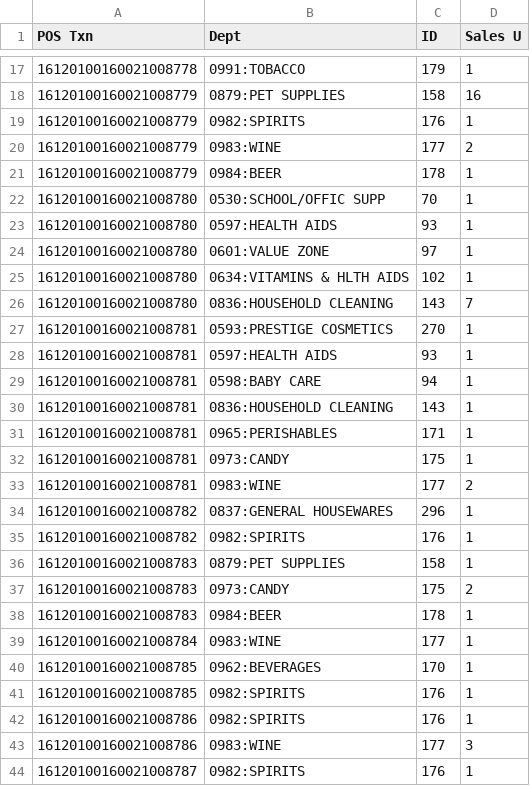
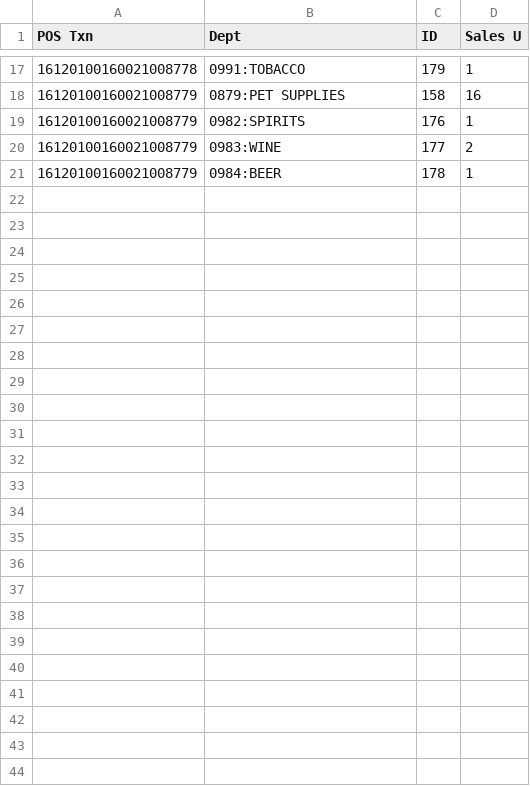
Before and after one commit to iandeboo1/csci-550-fall2020-private, a CSV file: hw01/dept.csv, drawn as a sheet; only a part is shown, gaps mark what is left out; the diff names each change by its address in the sheet, - before the commit and + after, or states it on an @@ line.

```diff
--- a/hw01/dept.csv
+++ b/hw01/dept.csv
-row 22: 16120100160021008780 | 0530:SCHOOL/OFFIC SUPP | 70 | 1
-row 23: 16120100160021008780 | 0597:HEALTH AIDS | 93 | 1
-row 24: 16120100160021008780 | 0601:VALUE ZONE | 97 | 1
-row 25: 16120100160021008780 | 0634:VITAMINS & HLTH AIDS | 102 | 1
-row 26: 16120100160021008780 | 0836:HOUSEHOLD CLEANING | 143 | 7
-row 27: 16120100160021008781 | 0593:PRESTIGE COSMETICS | 270 | 1
-row 28: 16120100160021008781 | 0597:HEALTH AIDS | 93 | 1
-row 29: 16120100160021008781 | 0598:BABY CARE | 94 | 1
-row 30: 16120100160021008781 | 0836:HOUSEHOLD CLEANING | 143 | 1
-row 31: 16120100160021008781 | 0965:PERISHABLES | 171 | 1
-row 32: 16120100160021008781 | 0973:CANDY | 175 | 1
-row 33: 16120100160021008781 | 0983:WINE | 177 | 2
-row 34: 16120100160021008782 | 0837:GENERAL HOUSEWARES | 296 | 1
-row 35: 16120100160021008782 | 0982:SPIRITS | 176 | 1
-row 36: 16120100160021008783 | 0879:PET SUPPLIES | 158 | 1
-row 37: 16120100160021008783 | 0973:CANDY | 175 | 2
-row 38: 16120100160021008783 | 0984:BEER | 178 | 1
-row 39: 16120100160021008784 | 0983:WINE | 177 | 1
-row 40: 16120100160021008785 | 0962:BEVERAGES | 170 | 1
-row 41: 16120100160021008785 | 0982:SPIRITS | 176 | 1
-row 42: 16120100160021008786 | 0982:SPIRITS | 176 | 1
-row 43: 16120100160021008786 | 0983:WINE | 177 | 3
-row 44: 16120100160021008787 | 0982:SPIRITS | 176 | 1
```
Also changed, not shown: 9 other files.
